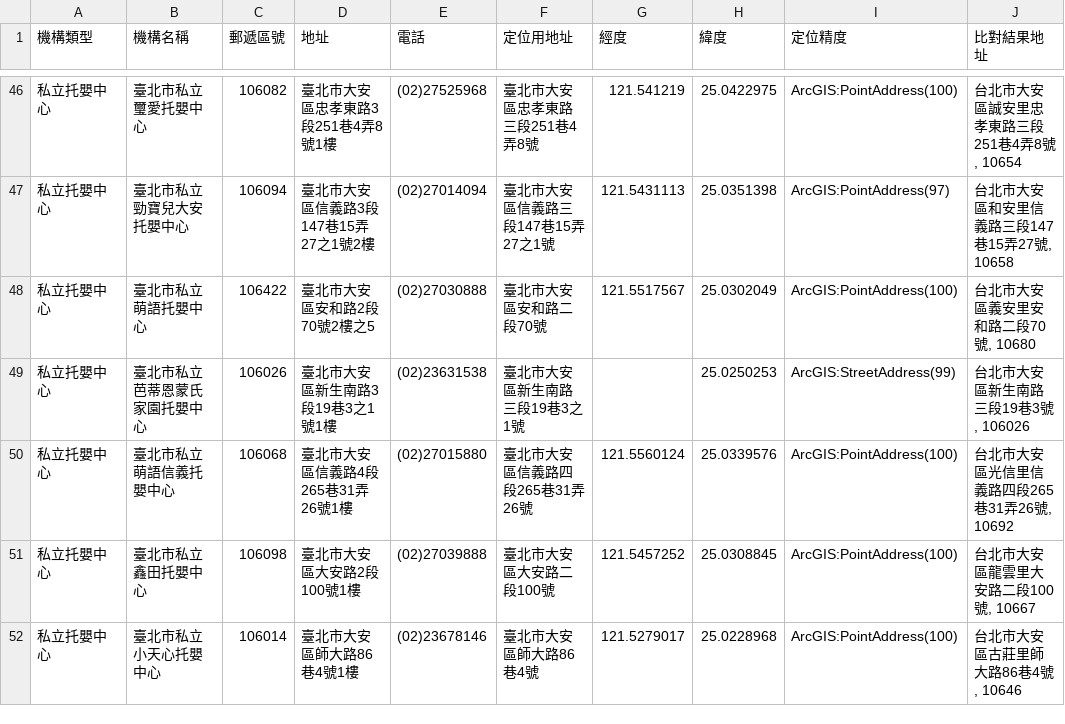
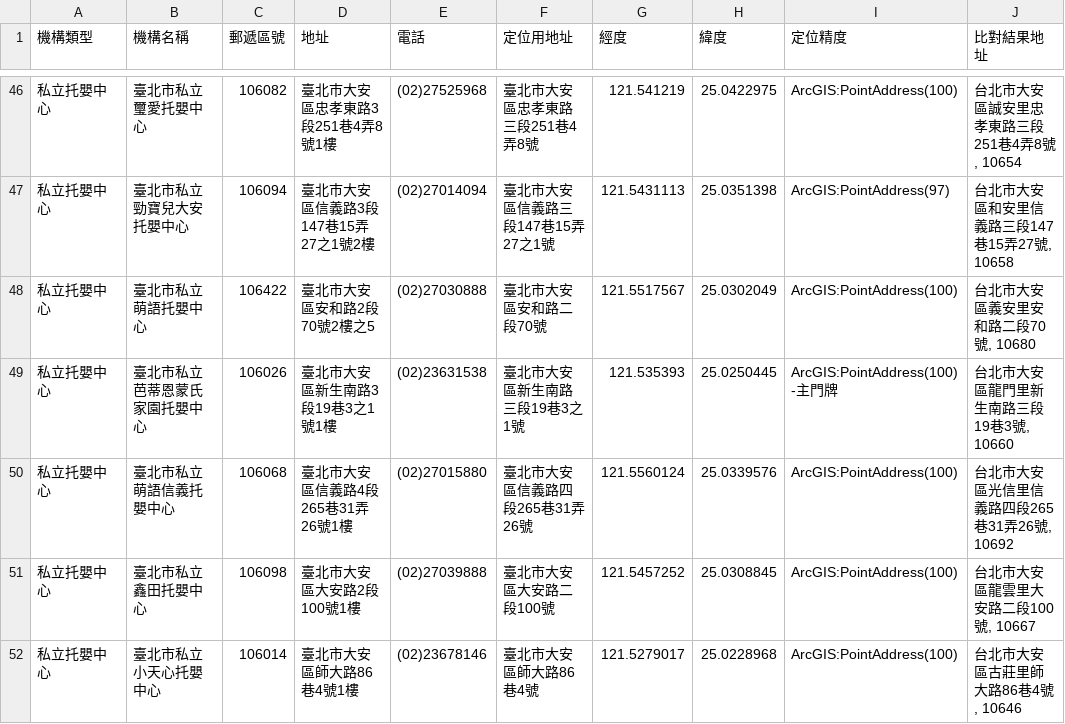
Before and after one commit to A3218654/taipei-care-geocode, a CSV file: 私立托嬰中心.csv, drawn as a sheet; only a part is shown, gaps mark what is left out; the diff covers the shown part only.

```diff
--- a/私立托嬰中心.csv
+++ b/私立托嬰中心.csv
@@ -48,3 +48,3 @@
 私立托嬰中心,臺北市私立萌語托嬰中心,106422,臺北市大安區安和路2段70號2樓之5,(02)27030888,臺北市大安區安和路二段70號,121.5517567,25.0302049,ArcGIS:PointAddress(100),"台北市大安區義安里安和路二段70號, 10680"
-私立托嬰中心,臺北市私立芭蒂恩蒙氏家園托嬰中心,106026,臺北市大安區新生南路3段19巷3之1號1樓,(02)23631538,臺北市大安區新生南路三段19巷3之1號,,25.0250253,ArcGIS:StreetAddress(99),"台北市大安區新生南路三段19巷3號, 106026"
+私立托嬰中心,臺北市私立芭蒂恩蒙氏家園托嬰中心,106026,臺北市大安區新生南路3段19巷3之1號1樓,(02)23631538,臺北市大安區新生南路三段19巷3之1號,121.535393,25.0250445,ArcGIS:PointAddress(100)-主門牌,"台北市大安區龍門里新生南路三段19巷3號, 10660"
 私立托嬰中心,臺北市私立萌語信義托嬰中心,106068,臺北市大安區信義路4段265巷31弄26號1樓,(02)27015880,臺北市大安區信義路四段265巷31弄26號,121.5560124,25.0339576,ArcGIS:PointAddress(100),"台北市大安區光信里信義路四段265巷31弄26號, 10692"
```
Also changed, not shown: 43 edited cells elsewhere in this file, 公辦民營托嬰中心.csv, 居家托育中心_親子館_育兒友善園.csv, 5 other files.
